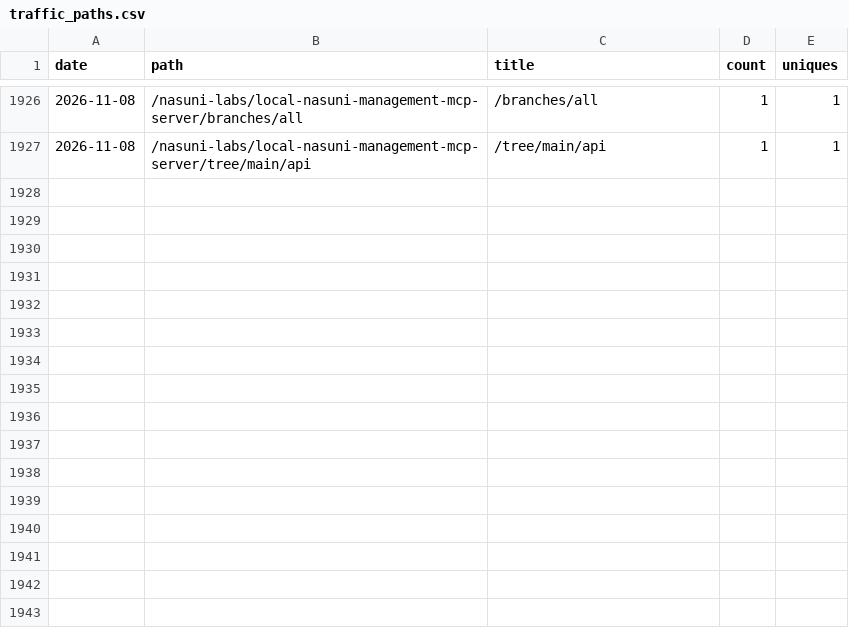
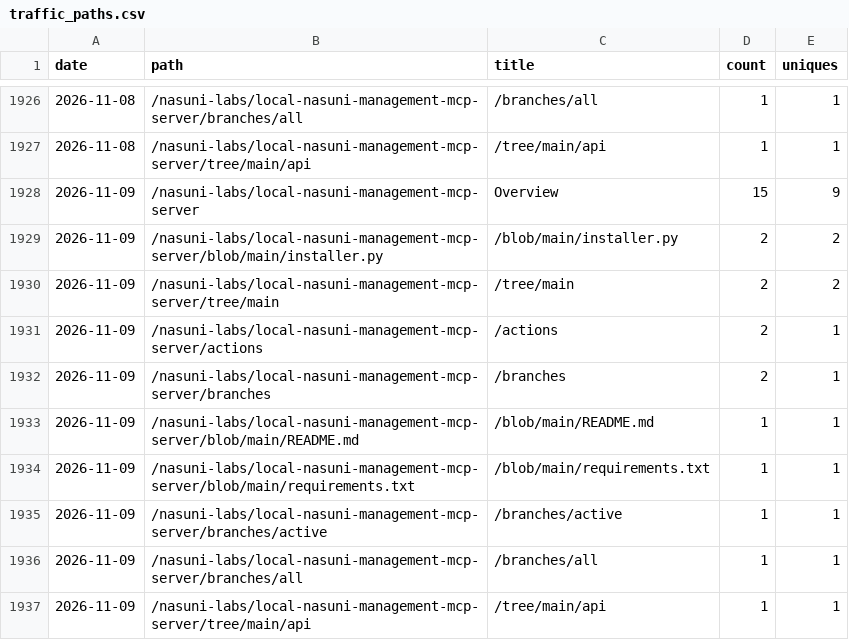
Before and after one commit to nasuni-labs/local-nasuni-management-mcp-server, a CSV file: data/traffic_paths.csv, drawn as a sheet; only a part is shown, gaps mark what is left out.

```diff
--- a/data/traffic_paths.csv
+++ b/data/traffic_paths.csv
@@ -1927 +1927,11 @@ date,path,title,count,uniques
 2026-11-08,/nasuni-labs/local-nasuni-management-mcp-server/tree/main/api,/tree/main/api,1,1
+2026-11-09,/nasuni-labs/local-nasuni-management-mcp-server,Overview,15,9
+2026-11-09,/nasuni-labs/local-nasuni-management-mcp-server/blob/main/installer.py,/blob/main/installer.py,2,2
+2026-11-09,/nasuni-labs/local-nasuni-management-mcp-server/tree/main,/tree/main,2,2
+2026-11-09,/nasuni-labs/local-nasuni-management-mcp-server/actions,/actions,2,1
+2026-11-09,/nasuni-labs/local-nasuni-management-mcp-server/branches,/branches,2,1
+2026-11-09,/nasuni-labs/local-nasuni-management-mcp-server/blob/main/README.md,/blob/main/README.md,1,1
+2026-11-09,/nasuni-labs/local-nasuni-management-mcp-server/blob/main/requirements.txt,/blob/main/requirements.txt,1,1
+2026-11-09,/nasuni-labs/local-nasuni-management-mcp-server/branches/active,/branches/active,1,1
+2026-11-09,/nasuni-labs/local-nasuni-management-mcp-server/branches/all,/branches/all,1,1
+2026-11-09,/nasuni-labs/local-nasuni-management-mcp-server/tree/main/api,/tree/main/api,1,1
```
Also changed, not shown: data/traffic_clones.csv, data/traffic_referrers.csv, 1 other file.
